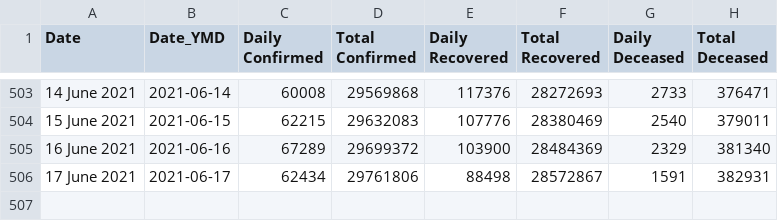
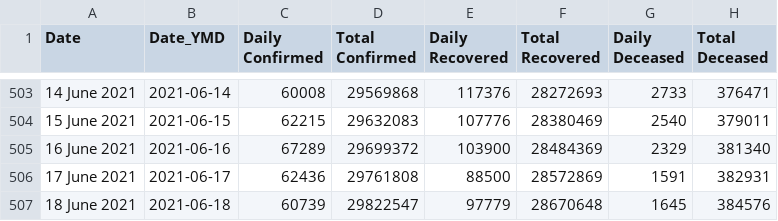
Before and after one commit to amankumarm/covid-19_visualiser, a CSV file: cov_py/total.csv, drawn as a sheet; only a part is shown, gaps mark what is left out.

```diff
--- a/cov_py/total.csv
+++ b/cov_py/total.csv
@@ -505,2 +505,3 @@ Date,Date_YMD,Daily Confirmed,Total Confirmed,Daily Recovered,Total Recovered,Da
 16 June 2021,2021-06-16,67289,29699372,103900,28484369,2329,381340
-17 June 2021,2021-06-17,62434,29761806,88498,28572867,1591,382931
+17 June 2021,2021-06-17,62436,29761808,88500,28572869,1591,382931
+18 June 2021,2021-06-18,60739,29822547,97779,28670648,1645,384576
```
Also changed, not shown: cov_py/downloaded.csv, 26 other files.
